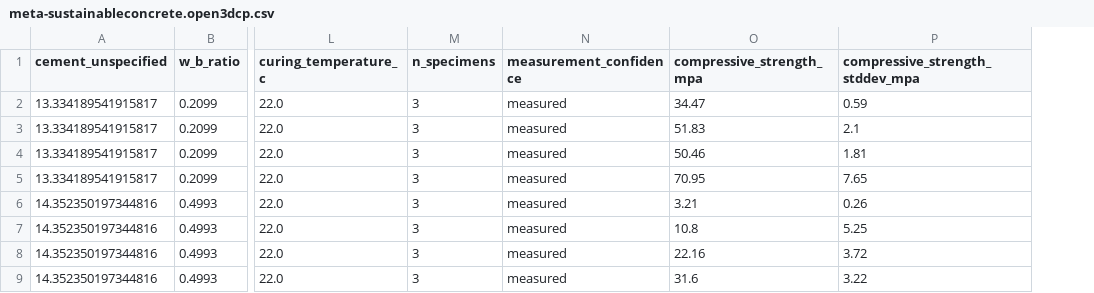
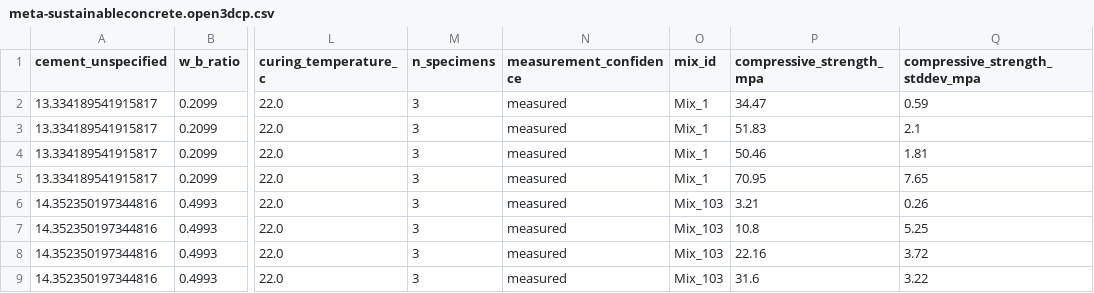
Before and after one commit to sunnyday-technologies/Open3DCP, a CSV file: examples/meta-sustainableconcrete/meta-sustainableconcrete.open3dcp.csv, drawn as a sheet; only a part is shown, gaps mark what is left out; the diff names each change by its address in the sheet, - before the commit and + after, or states it on an @@ line.

Commit message:
fix(ci): separate converter patch version and refresh reproducible example

```diff
--- a/examples/meta-sustainableconcrete/meta-sustainableconcrete.open3dcp.csv
+++ b/examples/meta-sustainableconcrete/meta-sustainableconcrete.open3dcp.csv
+column O (mix_id), rows 2-9: Mix_1 | Mix_1 | Mix_1 | Mix_1 | Mix_103 | Mix_103 | Mix_103 | Mix_103
```
Also changed, not shown: 13 other files.
